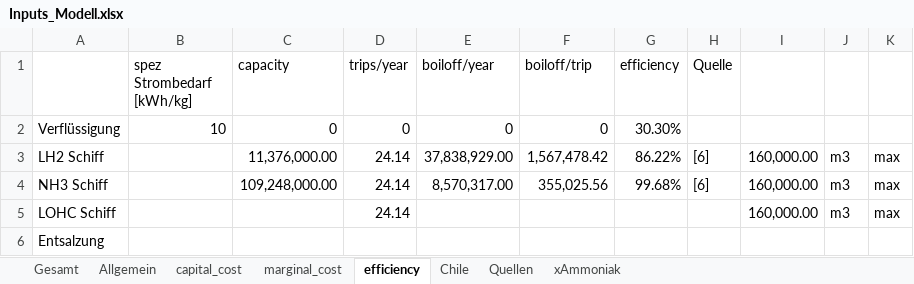
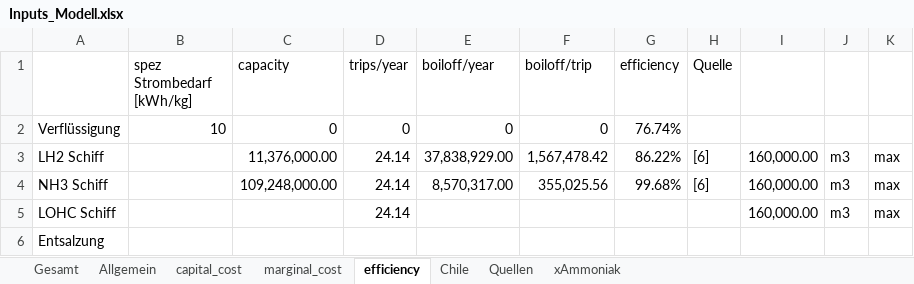
Before and after one commit to cgipser/DWE, an Excel workbook: data/Inputs_Modell.xlsx, sheet efficiency, drawn as a sheet; values as stored, in another font and other column widths than the file's, no borders; the diff names each change by its address in the sheet, - before the commit and + after, or states it on an @@ line.

Commit message:
Update modell

```diff
--- a/data/Inputs_Modell.xlsx (sheet efficiency)
+++ b/data/Inputs_Modell.xlsx (sheet efficiency)
-G2 (efficiency): 30.30%
+G2 (efficiency): 76.74%
```
Also changed, not shown: 1 other file.
